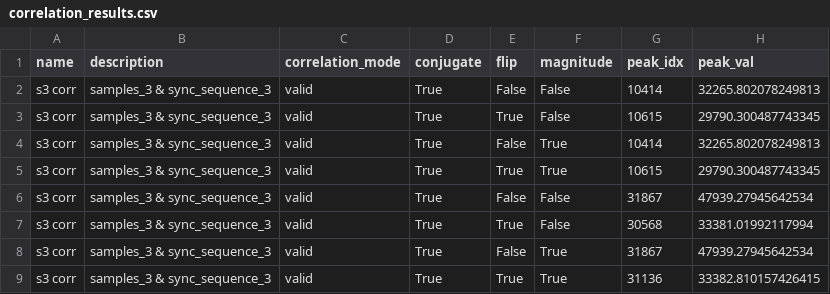
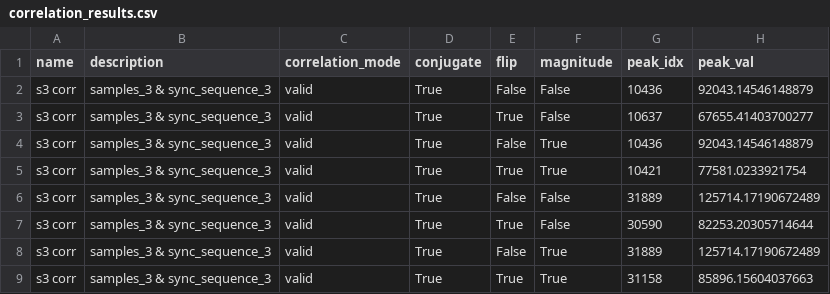
Before and after one commit to yabool2001/temp, a CSV file: correlation/correlation_results.csv, drawn as a sheet.

```diff
--- a/correlation/correlation_results.csv
+++ b/correlation/correlation_results.csv
@@ -1,9 +1,9 @@
 name,description,correlation_mode,conjugate,flip,magnitude,peak_idx,peak_val
-s3 corr,samples_3 & sync_sequence_3,valid,True,False,False,10414,32265.802078249813
-s3 corr,samples_3 & sync_sequence_3,valid,True,True,False,10615,29790.300487743345
-s3 corr,samples_3 & sync_sequence_3,valid,True,False,True,10414,32265.802078249813
-s3 corr,samples_3 & sync_sequence_3,valid,True,True,True,10615,29790.300487743345
-s3 corr,samples_3 & sync_sequence_3,valid,True,False,False,31867,47939.27945642534
-s3 corr,samples_3 & sync_sequence_3,valid,True,True,False,30568,33381.01992117994
-s3 corr,samples_3 & sync_sequence_3,valid,True,False,True,31867,47939.27945642534
-s3 corr,samples_3 & sync_sequence_3,valid,True,True,True,31136,33382.810157426415
+s3 corr,samples_3 & sync_sequence_3,valid,True,False,False,10436,92043.14546148879
+s3 corr,samples_3 & sync_sequence_3,valid,True,True,False,10637,67655.41403700277
+s3 corr,samples_3 & sync_sequence_3,valid,True,False,True,10436,92043.14546148879
+s3 corr,samples_3 & sync_sequence_3,valid,True,True,True,10421,77581.0233921754
+s3 corr,samples_3 & sync_sequence_3,valid,True,False,False,31889,125714.17190672489
+s3 corr,samples_3 & sync_sequence_3,valid,True,True,False,30590,82253.20305714644
+s3 corr,samples_3 & sync_sequence_3,valid,True,False,True,31889,125714.17190672489
+s3 corr,samples_3 & sync_sequence_3,valid,True,True,True,31158,85896.15604037663
```
Also changed, not shown: 2 other files.
